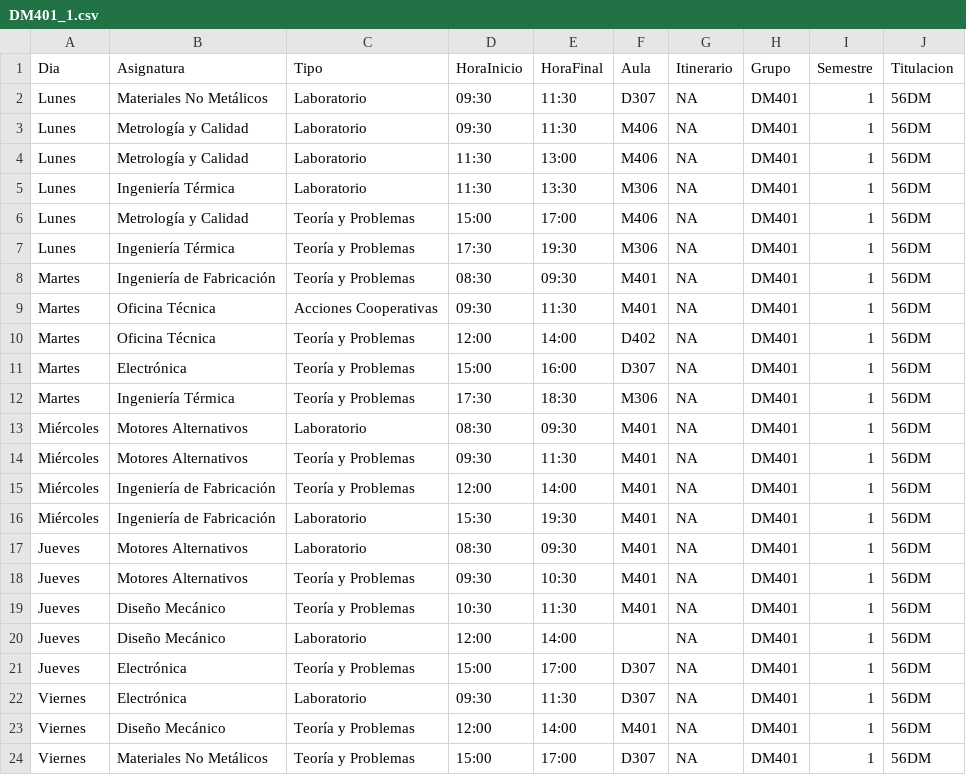
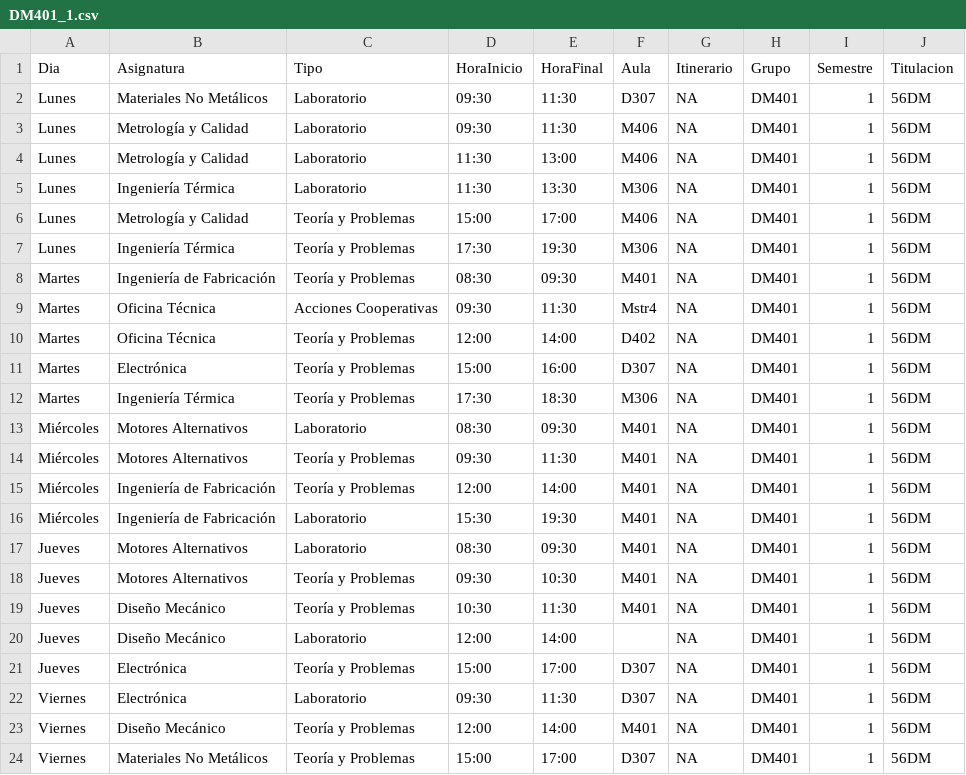
Before and after one commit to SOA-ETSIDI/horarios, a CSV file: csv/DM401_1.csv, drawn as a sheet.

```diff
--- a/csv/DM401_1.csv
+++ b/csv/DM401_1.csv
@@ -8,3 +8,3 @@
 "Martes";"Ingeniería de Fabricación";"Teoría y Problemas";"08:30";"09:30";"M401";NA;"DM401";1;"56DM"
-"Martes";"Oficina Técnica";"Acciones Cooperativas";"09:30";"11:30";"M401";NA;"DM401";1;"56DM"
+"Martes";"Oficina Técnica";"Acciones Cooperativas";"09:30";"11:30";"Mstr4";NA;"DM401";1;"56DM"
 "Martes";"Oficina Técnica";"Teoría y Problemas";"12:00";"14:00";"D402";NA;"DM401";1;"56DM"
```
Also changed, not shown: csv/D202_1.csv, csv/DM406_1.csv, 22 other files.
